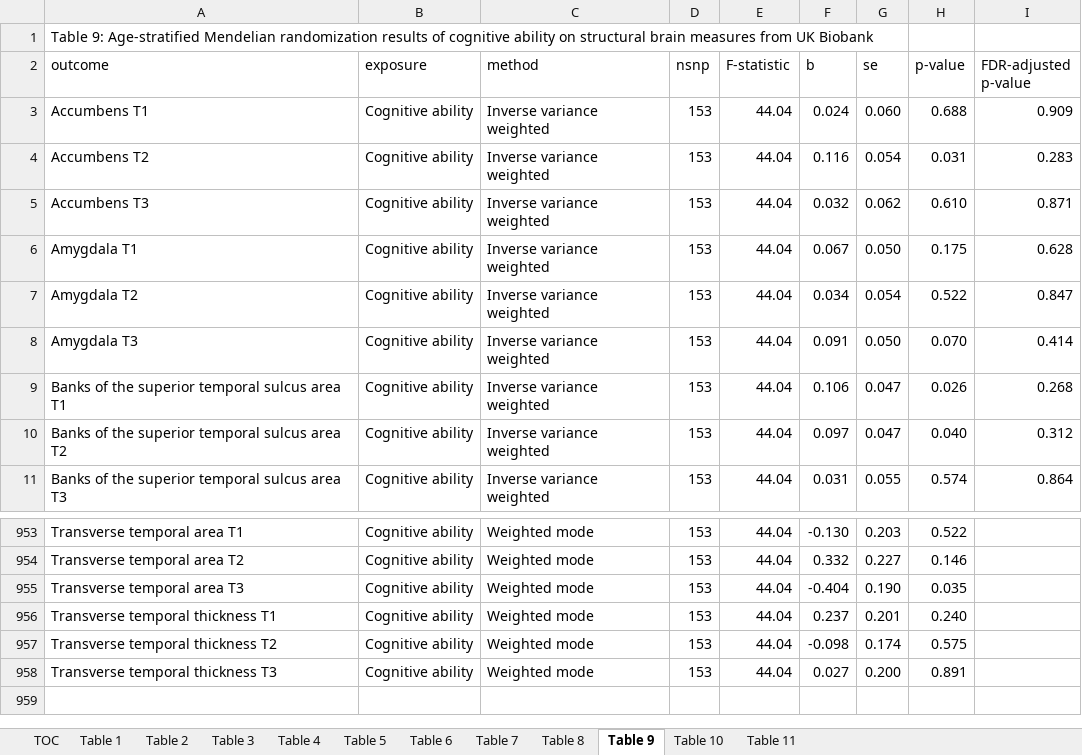
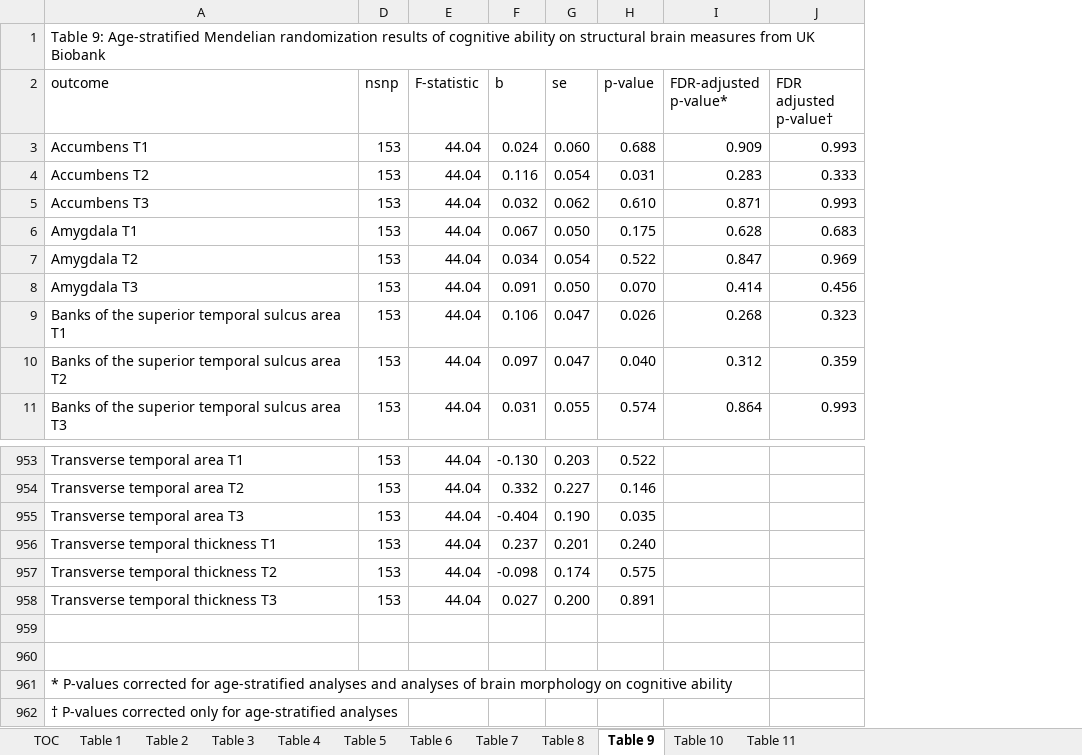
Before and after one commit to rskl92/intelligence_brain_morphology_bidirectional_MR, an Excel workbook: Results/Results.xlsx, sheet Table 9, drawn as a sheet; only a part is shown, gaps mark what is left out; values as stored, in another font and other column widths than the file's, no borders; table styles not drawn; removed rows and columns are numbered as before the commit, all else as after; the diff names each change by its address in the sheet, - before the commit and + after, or states it on an @@ line.

Commit message:
Add files via upload

```diff
--- a/Results/Results.xlsx (sheet Table 9)
+++ b/Results/Results.xlsx (sheet Table 9)
@@ column B (exposure) hidden, rows 3-11: all Cognitive ability; rows 953-958: all Cognitive ability @@
@@ column C (method) hidden, rows 3-11: all Inverse variance weighted; rows 953-958: all Weighted mode @@
+column J (FDR adjusted p-value†), rows 3-11: 0.993 | 0.333 | 0.993 | 0.683 | 0.969 | 0.456 | 0.323 | 0.359 | 0.993
-I2: FDR-adjusted p-value
+I2: FDR-adjusted p-value*
+row 959: (empty)
+row 960: (empty)
+row 961: * P-values corrected for age-stratified analyses and analyses of brain morphology on cognitive ability
+row 962: † P-values corrected only for age-stratified analyses
```
Also changed, not shown: sheet Table 8, sheet Table 4.
